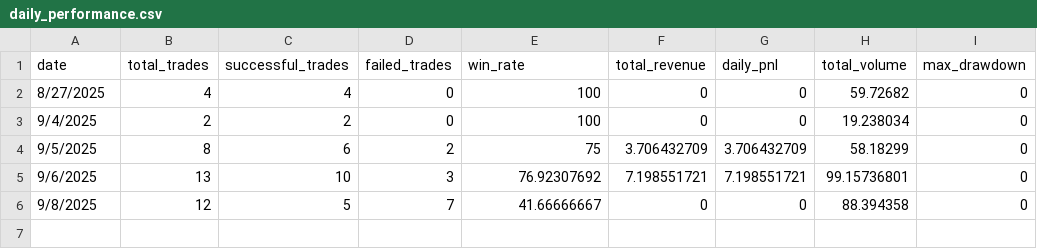
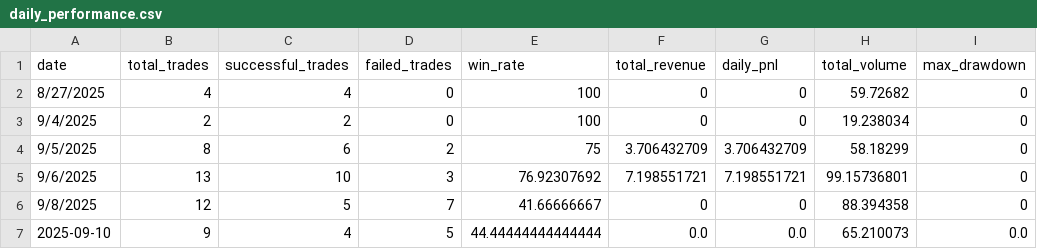
Before and after one commit to Hatem-shaban/CRYPTIX-ML-02, a CSV file: logs/daily_performance.csv, drawn as a sheet; the diff names each change by its address in the sheet, - before the commit and + after, or states it on an @@ line.

```diff
--- a/logs/daily_performance.csv
+++ b/logs/daily_performance.csv
+row 7: 2025-09-10 | 9 | 4 | 5 | 44.44444444444444 | 0.0 | 0.0 | 65.210073 | 0.0
```
Also changed, not shown: logs/trade_history.csv, 3 other files.
